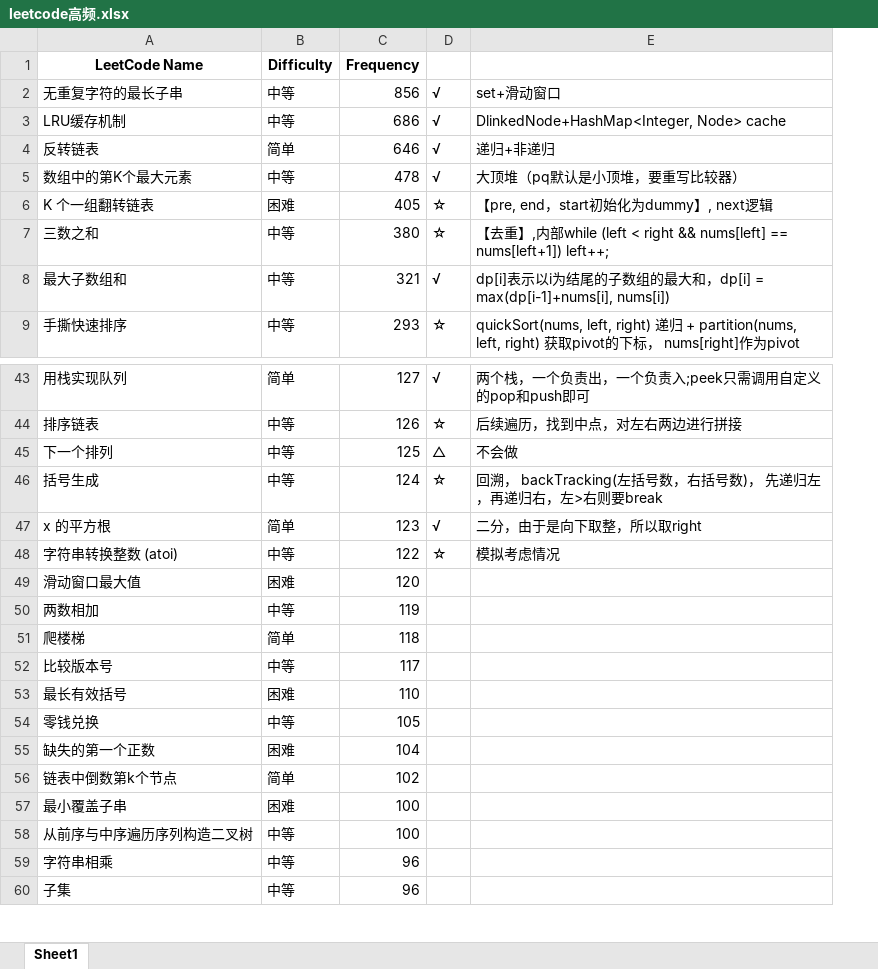
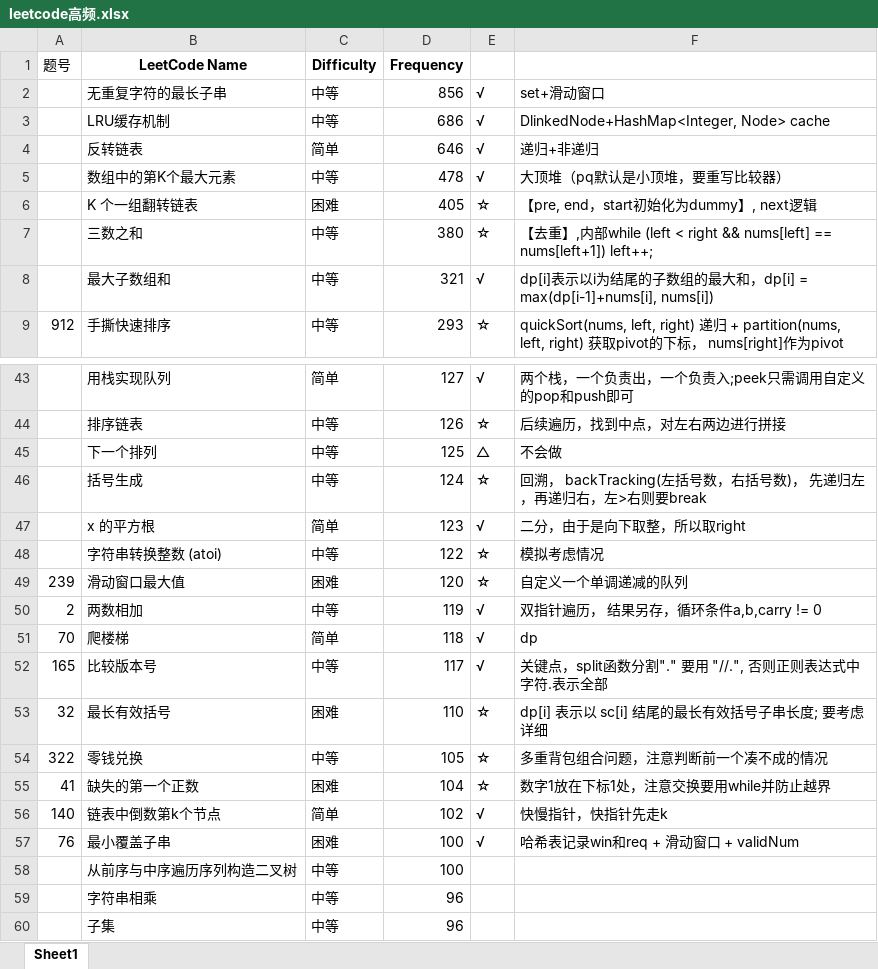
Before and after one commit to sjjjlol/QiuZhao, an Excel workbook: leetcode刷题/leetcode高频.xlsx, sheet Sheet1, drawn as a sheet; only a part is shown, gaps mark what is left out; values as stored, in another font and other column widths than the file's, no borders; addresses are those after the commit; the diff names each change by its address in the sheet, - before the commit and + after, or states it on an @@ line.

```diff
--- a/leetcode刷题/leetcode高频.xlsx (sheet Sheet1)
+++ b/leetcode刷题/leetcode高频.xlsx (sheet Sheet1)
+column A (题号), row 9: 912; rows 49-57: 239 | 2 | 70 | 165 | 32 | 322 | 41 | 140 | 76
-E49: (empty)
+E49: ☆
-F49: (empty)
+F49: 自定义一个单调递减的队列
-E50:E52: (empty)
+E50:E52: √
-F50: (empty)
+F50: 双指针遍历， 结果另存，循环条件a,b,carry != 0
-F51: (empty)
+F51: dp
-F52: (empty)
+F52: 关键点，split函数分割"." 要用 "//.", 否则正则表达式中字符.表示全部
-E53:E55: (empty)
+E53:E55: ☆
-F53: (empty)
+F53: dp[i] 表示以 sc[i] 结尾的最长有效括号子串长度; 要考虑详细
-F54: (empty)
+F54: 多重背包组合问题，注意判断前一个凑不成的情况
-F55: (empty)
+F55: 数字1放在下标1处，注意交换要用while并防止越界
-E56:E57: (empty)
+E56:E57: √
-F56: (empty)
+F56: 快慢指针，快指针先走k
-F57: (empty)
+F57: 哈希表记录win和req + 滑动窗口 + validNum
```
Also changed, not shown: 5 other files.
